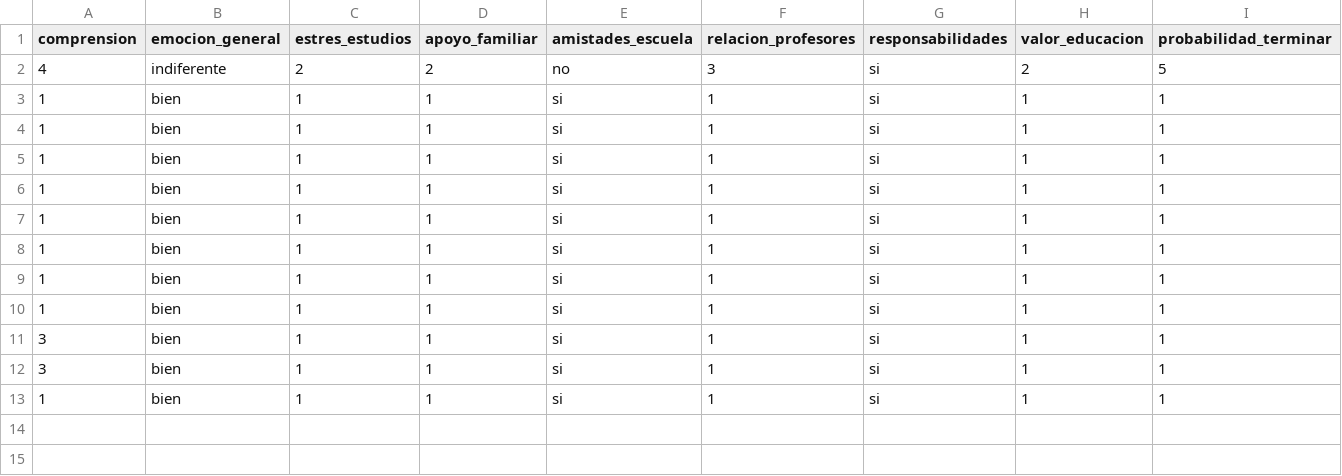
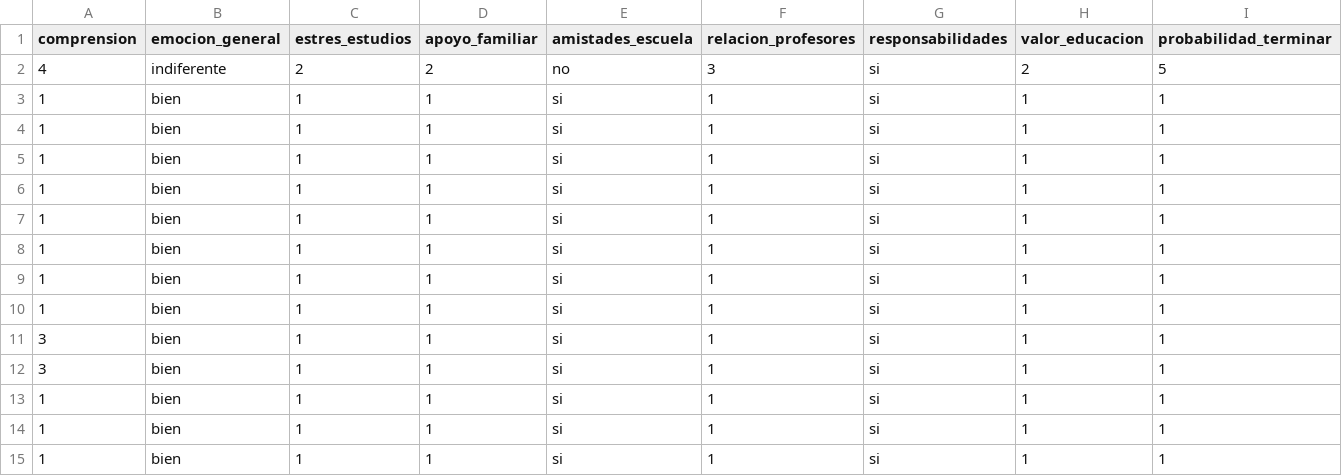
Before and after one commit to zFerchou/Algoritmo_de_Prediccion, a CSV file: datos_estudiantes.csv, drawn as a sheet; the diff names each change by its address in the sheet, - before the commit and + after, or states it on an @@ line.

```diff
--- a/datos_estudiantes.csv
+++ b/datos_estudiantes.csv
+row 14: 1 | bien | 1 | 1 | si | 1 | si | 1 | 1
+row 15: 1 | bien | 1 | 1 | si | 1 | si | 1 | 1
```
Also changed, not shown: 1 other file.
